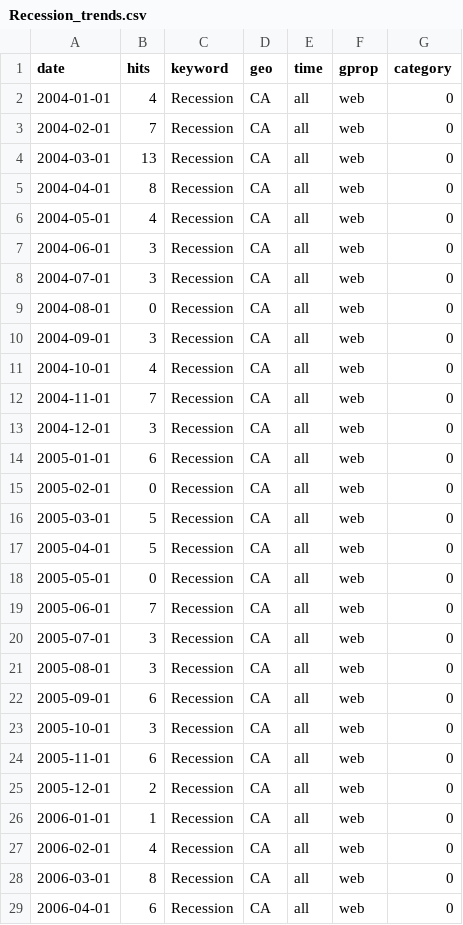
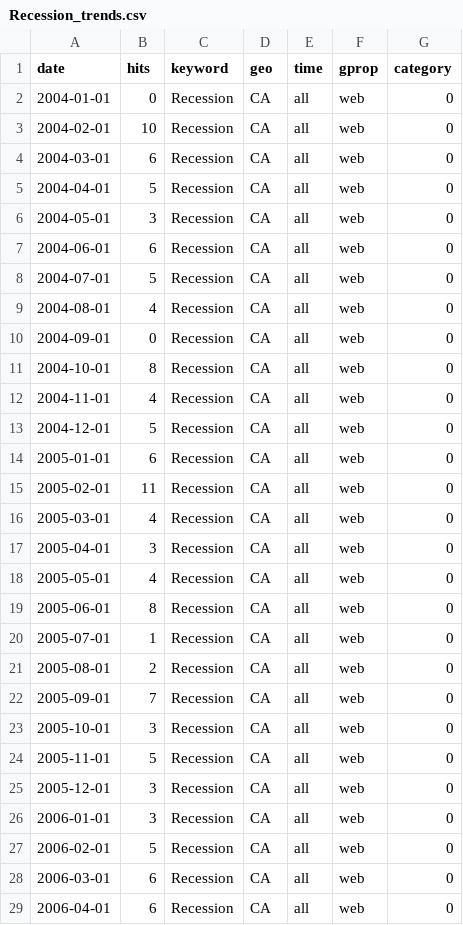
Before and after one commit to shamanthc/bdl-lde-public, a CSV file: Data/Recession_trends.csv, drawn as a sheet; only a part is shown; the diff covers the shown part only.

```diff
--- a/Data/Recession_trends.csv
+++ b/Data/Recession_trends.csv
@@ -1,29 +1,29 @@
 "date","hits","keyword","geo","time","gprop","category"
-2004-01-01,4,"Recession","CA","all","web",0
-2004-02-01,7,"Recession","CA","all","web",0
-2004-03-01,13,"Recession","CA","all","web",0
-2004-04-01,8,"Recession","CA","all","web",0
-2004-05-01,4,"Recession","CA","all","web",0
-2004-06-01,3,"Recession","CA","all","web",0
-2004-07-01,3,"Recession","CA","all","web",0
-2004-08-01,0,"Recession","CA","all","web",0
-2004-09-01,3,"Recession","CA","all","web",0
-2004-10-01,4,"Recession","CA","all","web",0
-2004-11-01,7,"Recession","CA","all","web",0
-2004-12-01,3,"Recession","CA","all","web",0
+2004-01-01,0,"Recession","CA","all","web",0
+2004-02-01,10,"Recession","CA","all","web",0
+2004-03-01,6,"Recession","CA","all","web",0
+2004-04-01,5,"Recession","CA","all","web",0
+2004-05-01,3,"Recession","CA","all","web",0
+2004-06-01,6,"Recession","CA","all","web",0
+2004-07-01,5,"Recession","CA","all","web",0
+2004-08-01,4,"Recession","CA","all","web",0
+2004-09-01,0,"Recession","CA","all","web",0
+2004-10-01,8,"Recession","CA","all","web",0
+2004-11-01,4,"Recession","CA","all","web",0
+2004-12-01,5,"Recession","CA","all","web",0
 2005-01-01,6,"Recession","CA","all","web",0
-2005-02-01,0,"Recession","CA","all","web",0
-2005-03-01,5,"Recession","CA","all","web",0
-2005-04-01,5,"Recession","CA","all","web",0
-2005-05-01,0,"Recession","CA","all","web",0
-2005-06-01,7,"Recession","CA","all","web",0
-2005-07-01,3,"Recession","CA","all","web",0
-2005-08-01,3,"Recession","CA","all","web",0
-2005-09-01,6,"Recession","CA","all","web",0
+2005-02-01,11,"Recession","CA","all","web",0
+2005-03-01,4,"Recession","CA","all","web",0
+2005-04-01,3,"Recession","CA","all","web",0
+2005-05-01,4,"Recession","CA","all","web",0
+2005-06-01,8,"Recession","CA","all","web",0
+2005-07-01,1,"Recession","CA","all","web",0
+2005-08-01,2,"Recession","CA","all","web",0
+2005-09-01,7,"Recession","CA","all","web",0
 2005-10-01,3,"Recession","CA","all","web",0
-2005-11-01,6,"Recession","CA","all","web",0
-2005-12-01,2,"Recession","CA","all","web",0
-2006-01-01,1,"Recession","CA","all","web",0
-2006-02-01,4,"Recession","CA","all","web",0
-2006-03-01,8,"Recession","CA","all","web",0
+2005-11-01,5,"Recession","CA","all","web",0
+2005-12-01,3,"Recession","CA","all","web",0
+2006-01-01,3,"Recession","CA","all","web",0
+2006-02-01,5,"Recession","CA","all","web",0
+2006-03-01,6,"Recession","CA","all","web",0
 2006-04-01,6,"Recession","CA","all","web",0
```
Also changed, not shown: 75 edited cells elsewhere in this file, Data/Inflation_trends.csv, Data/SupplyChain_trends.csv.
